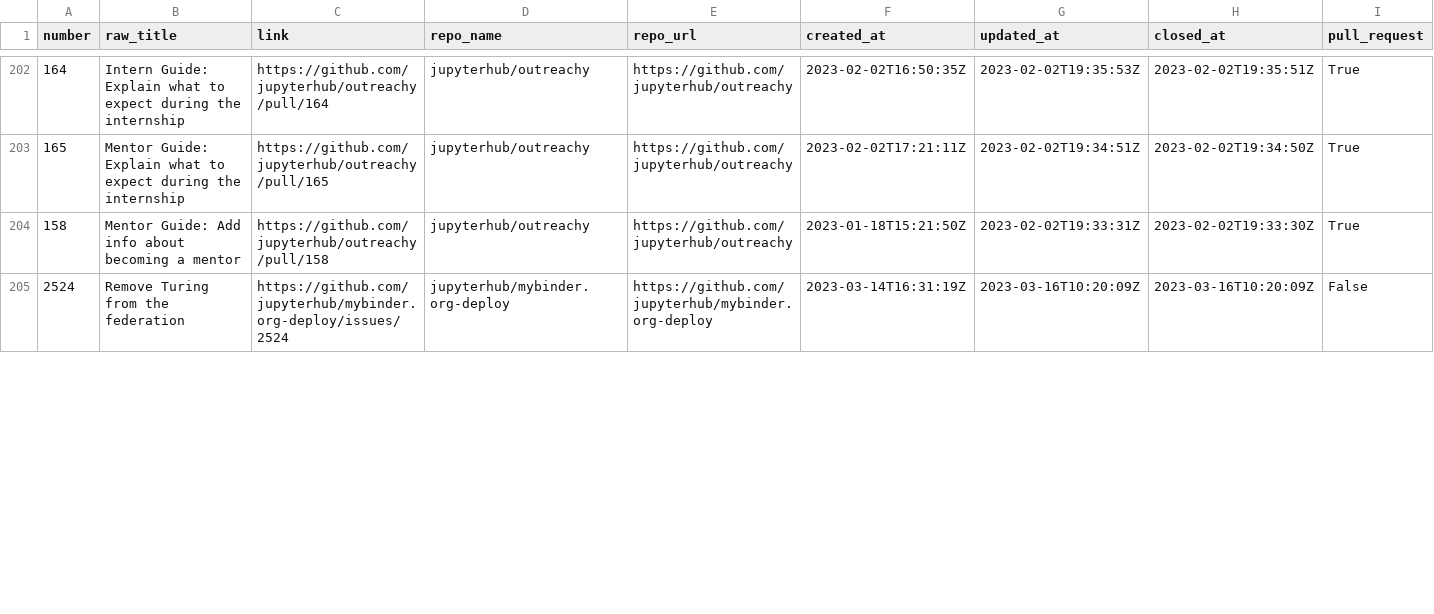
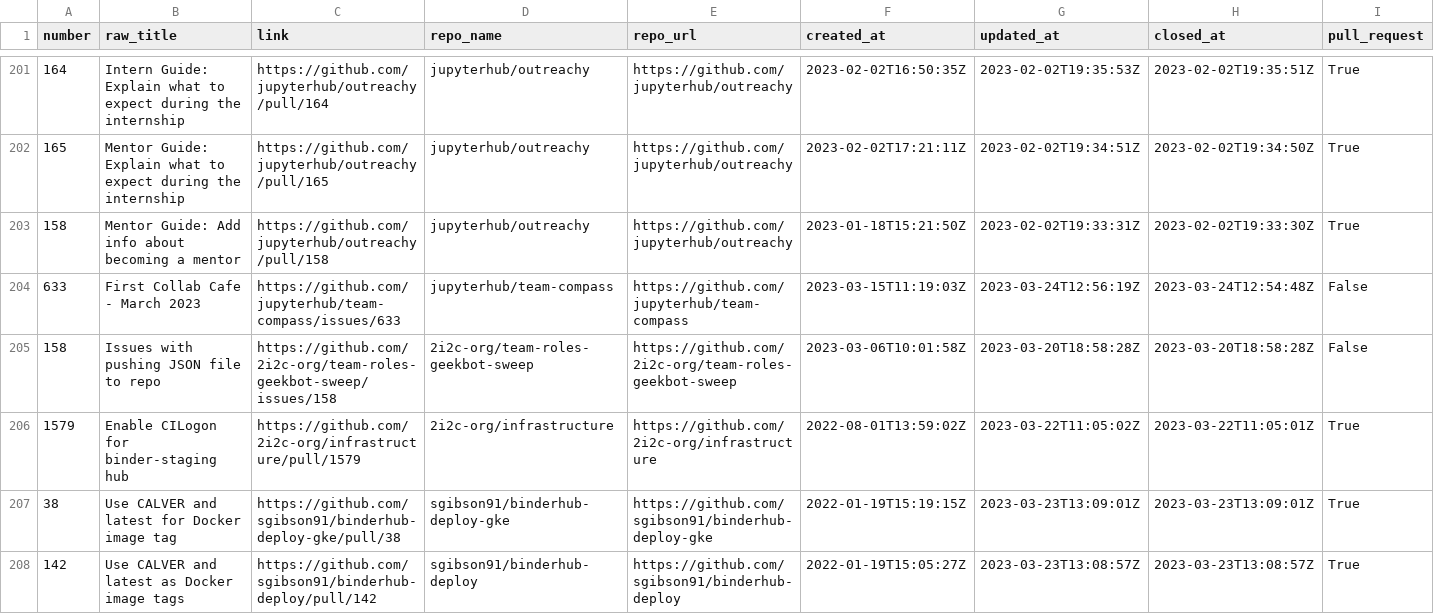
Before and after one commit to sgibson91/github-activity-dashboard, a CSV file: github-activity.csv, drawn as a sheet; only a part is shown, gaps mark what is left out; removed rows and columns are numbered as before the commit, all else as after; rows hold the shown columns only; the diff covers the shown part only; the diff names each change by its address in the sheet, - before the commit and + after, or states it on an @@ line.

Commit message:
Update the GitHub Activity CSV file

```diff
--- a/github-activity.csv
+++ b/github-activity.csv
-row 205: 2524 | Remove Turing from the federation | https://github.com/jupyterhub/mybinder.org-deploy/issues/2524 | jupyterhub/mybinder.org-deploy | https://github.com/jupyterhub/mybinder.org-deploy | 2023-03-14T16:31:19Z | 2023-03-16T10:20:09Z | 2023-03-16T10:20:09Z | False
+row 204: 633 | First Collab Cafe - March 2023 | https://github.com/jupyterhub/team-compass/issues/633 | jupyterhub/team-compass | https://github.com/jupyterhub/team-compass | 2023-03-15T11:19:03Z | 2023-03-24T12:56:19Z | 2023-03-24T12:54:48Z | False
+row 205: 158 | Issues with pushing JSON file to repo | https://github.com/2i2c-org/team-roles-geekbot-sweep/issues/158 | 2i2c-org/team-roles-geekbot-sweep | https://github.com/2i2c-org/team-roles-geekbot-sweep | 2023-03-06T10:01:58Z | 2023-03-20T18:58:28Z | 2023-03-20T18:58:28Z | False
+row 206: 1579 | Enable CILogon for binder-staging hub | https://github.com/2i2c-org/infrastructure/pull/1579 | 2i2c-org/infrastructure | https://github.com/2i2c-org/infrastructure | 2022-08-01T13:59:02Z | 2023-03-22T11:05:02Z | 2023-03-22T11:05:01Z | True
+row 207: 38 | Use CALVER and latest for Docker image tag | https://github.com/sgibson91/binderhub-deploy-gke/pull/38 | sgibson91/binderhub-deploy-gke | https://github.com/sgibson91/binderhub-deploy-gke | 2022-01-19T15:19:15Z | 2023-03-23T13:09:01Z | 2023-03-23T13:09:01Z | True
+row 208: 142 | Use CALVER and latest as Docker image tags | https://github.com/sgibson91/binderhub-deploy/pull/142 | sgibson91/binderhub-deploy | https://github.com/sgibson91/binderhub-deploy | 2022-01-19T15:05:27Z | 2023-03-23T13:08:57Z | 2023-03-23T13:08:57Z | True
```
Also changed, not shown: 4 added rows, 3 removed rows and 30 edited cells elsewhere in this file.
